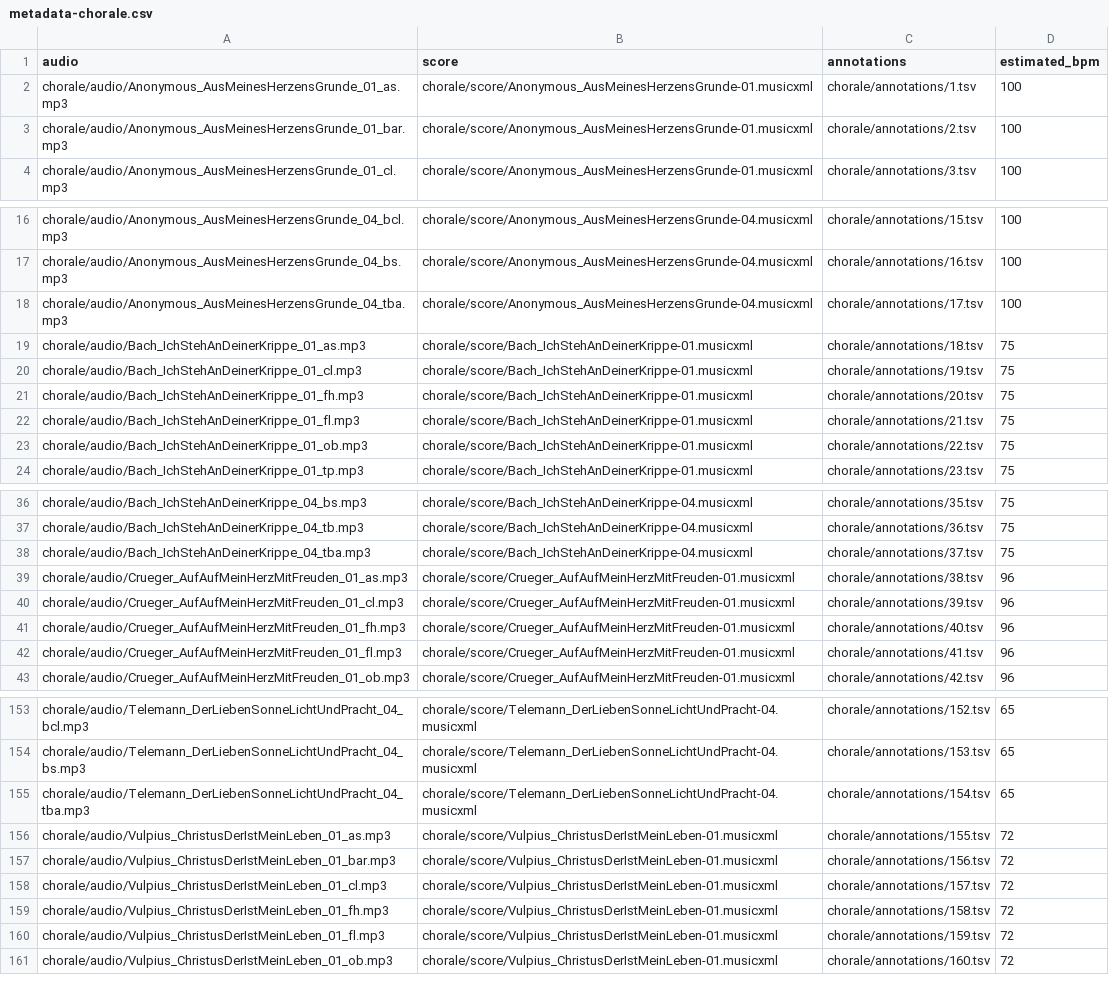
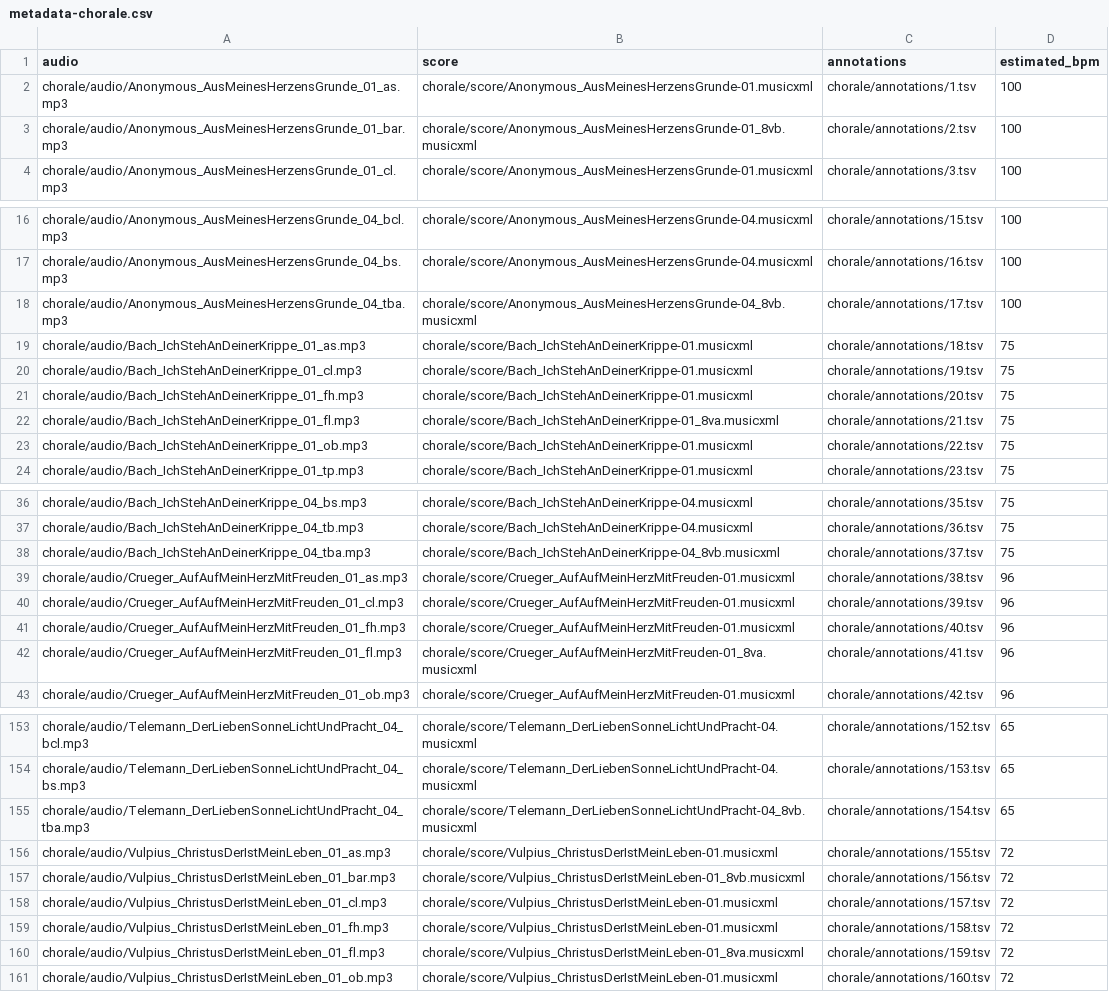
Before and after one commit to pymatchmaker/matchmaker-benchmark-data, a CSV file: chorale/metadata-chorale.csv, drawn as a sheet; only a part is shown, gaps mark what is left out; the diff covers the shown part only.

```diff
--- a/chorale/metadata-chorale.csv
+++ b/chorale/metadata-chorale.csv
@@ -2,3 +2,3 @@ audio,score,annotations,estimated_bpm
 chorale/audio/Anonymous_AusMeinesHerzensGrunde_01_as.mp3,chorale/score/Anonymous_AusMeinesHerzensGrunde-01.musicxml,chorale/annotations/1.tsv,100
-chorale/audio/Anonymous_AusMeinesHerzensGrunde_01_bar.mp3,chorale/score/Anonymous_AusMeinesHerzensGrunde-01.musicxml,chorale/annotations/2.tsv,100
+chorale/audio/Anonymous_AusMeinesHerzensGrunde_01_bar.mp3,chorale/score/Anonymous_AusMeinesHerzensGrunde-01_8vb.musicxml,chorale/annotations/2.tsv,100
 chorale/audio/Anonymous_AusMeinesHerzensGrunde_01_cl.mp3,chorale/score/Anonymous_AusMeinesHerzensGrunde-01.musicxml,chorale/annotations/3.tsv,100
@@ -17,3 +17,3 @@ chorale/audio/Anonymous_AusMeinesHerzensGrunde_04_bcl.mp3,chorale/score/Anonymou
 chorale/audio/Anonymous_AusMeinesHerzensGrunde_04_bs.mp3,chorale/score/Anonymous_AusMeinesHerzensGrunde-04.musicxml,chorale/annotations/16.tsv,100
-chorale/audio/Anonymous_AusMeinesHerzensGrunde_04_tba.mp3,chorale/score/Anonymous_AusMeinesHerzensGrunde-04.musicxml,chorale/annotations/17.tsv,100
+chorale/audio/Anonymous_AusMeinesHerzensGrunde_04_tba.mp3,chorale/score/Anonymous_AusMeinesHerzensGrunde-04_8vb.musicxml,chorale/annotations/17.tsv,100
 chorale/audio/Bach_IchStehAnDeinerKrippe_01_as.mp3,chorale/score/Bach_IchStehAnDeinerKrippe-01.musicxml,chorale/annotations/18.tsv,75
@@ -21,3 +21,3 @@ chorale/audio/Bach_IchStehAnDeinerKrippe_01_cl.mp3,chorale/score/Bach_IchStehAnD
 chorale/audio/Bach_IchStehAnDeinerKrippe_01_fh.mp3,chorale/score/Bach_IchStehAnDeinerKrippe-01.musicxml,chorale/annotations/20.tsv,75
-chorale/audio/Bach_IchStehAnDeinerKrippe_01_fl.mp3,chorale/score/Bach_IchStehAnDeinerKrippe-01.musicxml,chorale/annotations/21.tsv,75
+chorale/audio/Bach_IchStehAnDeinerKrippe_01_fl.mp3,chorale/score/Bach_IchStehAnDeinerKrippe-01_8va.musicxml,chorale/annotations/21.tsv,75
 chorale/audio/Bach_IchStehAnDeinerKrippe_01_ob.mp3,chorale/score/Bach_IchStehAnDeinerKrippe-01.musicxml,chorale/annotations/22.tsv,75
@@ -37,3 +37,3 @@ chorale/audio/Bach_IchStehAnDeinerKrippe_04_bs.mp3,chorale/score/Bach_IchStehAnD
 chorale/audio/Bach_IchStehAnDeinerKrippe_04_tb.mp3,chorale/score/Bach_IchStehAnDeinerKrippe-04.musicxml,chorale/annotations/36.tsv,75
-chorale/audio/Bach_IchStehAnDeinerKrippe_04_tba.mp3,chorale/score/Bach_IchStehAnDeinerKrippe-04.musicxml,chorale/annotations/37.tsv,75
+chorale/audio/Bach_IchStehAnDeinerKrippe_04_tba.mp3,chorale/score/Bach_IchStehAnDeinerKrippe-04_8vb.musicxml,chorale/annotations/37.tsv,75
 chorale/audio/Crueger_AufAufMeinHerzMitFreuden_01_as.mp3,chorale/score/Crueger_AufAufMeinHerzMitFreuden-01.musicxml,chorale/annotations/38.tsv,96
@@ -41,3 +41,3 @@ chorale/audio/Crueger_AufAufMeinHerzMitFreuden_01_cl.mp3,chorale/score/Crueger_A
 chorale/audio/Crueger_AufAufMeinHerzMitFreuden_01_fh.mp3,chorale/score/Crueger_AufAufMeinHerzMitFreuden-01.musicxml,chorale/annotations/40.tsv,96
-chorale/audio/Crueger_AufAufMeinHerzMitFreuden_01_fl.mp3,chorale/score/Crueger_AufAufMeinHerzMitFreuden-01.musicxml,chorale/annotations/41.tsv,96
+chorale/audio/Crueger_AufAufMeinHerzMitFreuden_01_fl.mp3,chorale/score/Crueger_AufAufMeinHerzMitFreuden-01_8va.musicxml,chorale/annotations/41.tsv,96
 chorale/audio/Crueger_AufAufMeinHerzMitFreuden_01_ob.mp3,chorale/score/Crueger_AufAufMeinHerzMitFreuden-01.musicxml,chorale/annotations/42.tsv,96
@@ -154,8 +154,8 @@ chorale/audio/Telemann_DerLiebenSonneLichtUndPracht_04_bcl.mp3,chorale/score/Tel
 chorale/audio/Telemann_DerLiebenSonneLichtUndPracht_04_bs.mp3,chorale/score/Telemann_DerLiebenSonneLichtUndPracht-04.musicxml,chorale/annotations/153.tsv,65
-chorale/audio/Telemann_DerLiebenSonneLichtUndPracht_04_tba.mp3,chorale/score/Telemann_DerLiebenSonneLichtUndPracht-04.musicxml,chorale/annotations/154.tsv,65
+chorale/audio/Telemann_DerLiebenSonneLichtUndPracht_04_tba.mp3,chorale/score/Telemann_DerLiebenSonneLichtUndPracht-04_8vb.musicxml,chorale/annotations/154.tsv,65
 chorale/audio/Vulpius_ChristusDerIstMeinLeben_01_as.mp3,chorale/score/Vulpius_ChristusDerIstMeinLeben-01.musicxml,chorale/annotations/155.tsv,72
-chorale/audio/Vulpius_ChristusDerIstMeinLeben_01_bar.mp3,chorale/score/Vulpius_ChristusDerIstMeinLeben-01.musicxml,chorale/annotations/156.tsv,72
+chorale/audio/Vulpius_ChristusDerIstMeinLeben_01_bar.mp3,chorale/score/Vulpius_ChristusDerIstMeinLeben-01_8vb.musicxml,chorale/annotations/156.tsv,72
 chorale/audio/Vulpius_ChristusDerIstMeinLeben_01_cl.mp3,chorale/score/Vulpius_ChristusDerIstMeinLeben-01.musicxml,chorale/annotations/157.tsv,72
 chorale/audio/Vulpius_ChristusDerIstMeinLeben_01_fh.mp3,chorale/score/Vulpius_ChristusDerIstMeinLeben-01.musicxml,chorale/annotations/158.tsv,72
-chorale/audio/Vulpius_ChristusDerIstMeinLeben_01_fl.mp3,chorale/score/Vulpius_ChristusDerIstMeinLeben-01.musicxml,chorale/annotations/159.tsv,72
+chorale/audio/Vulpius_ChristusDerIstMeinLeben_01_fl.mp3,chorale/score/Vulpius_ChristusDerIstMeinLeben-01_8va.musicxml,chorale/annotations/159.tsv,72
 chorale/audio/Vulpius_ChristusDerIstMeinLeben_01_ob.mp3,chorale/score/Vulpius_ChristusDerIstMeinLeben-01.musicxml,chorale/annotations/160.tsv,72
```
Also changed, not shown: 13 edited cells elsewhere in this file, kraisler/metadata-kraisler.csv, 41 other files.
